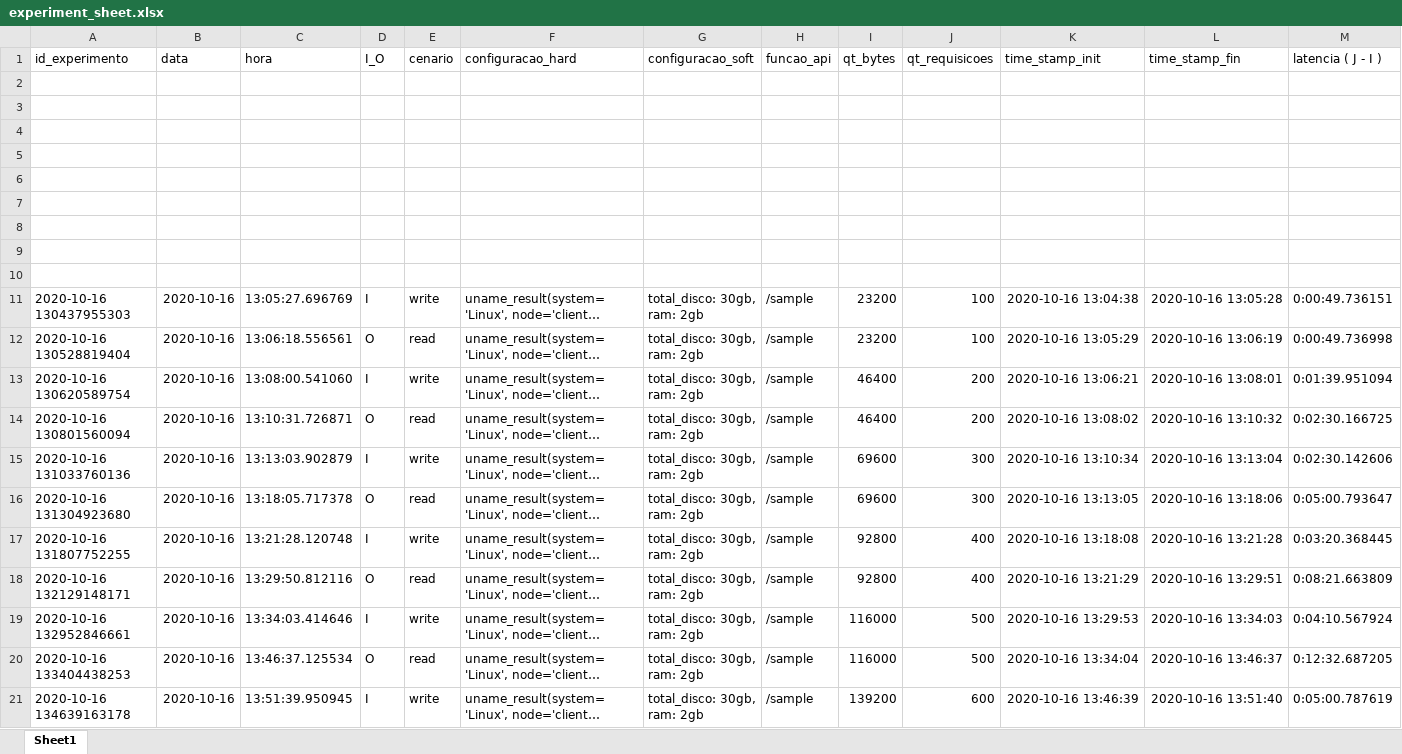
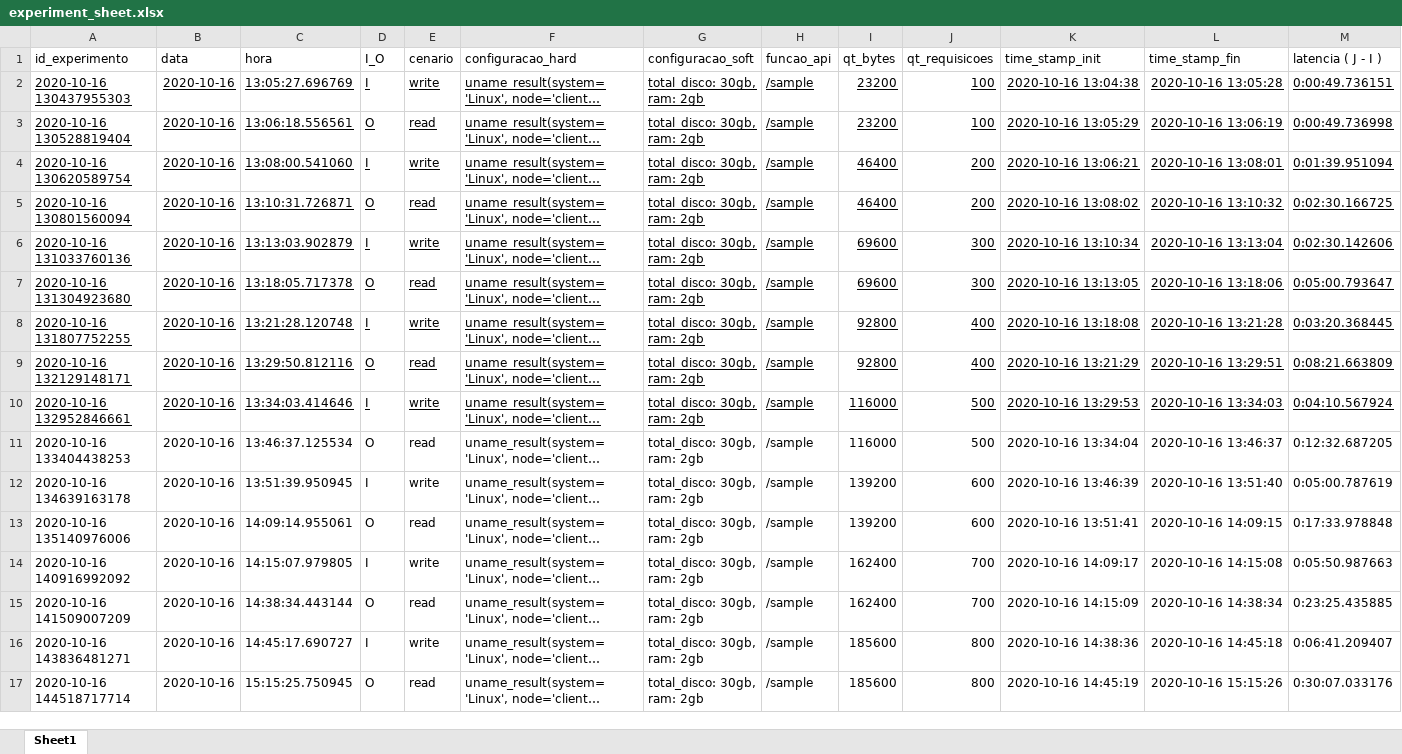
Before and after one commit to dan-candeira/api_test, an Excel workbook: experiment_sheet.xlsx, sheet Sheet1, drawn as a sheet; only a part is shown; the shorter side is filled out with more unchanged rows; long unchanged cells end in …; values as stored, in another font and other column widths than the file's, no borders; removed rows and columns are numbered as before the commit, all else as after; the diff names each change by its address in the sheet, - before the commit and + after, or states it on an @@ line.

Commit message:
removed empty fields

```diff
--- a/experiment_sheet.xlsx (sheet Sheet1)
+++ b/experiment_sheet.xlsx (sheet Sheet1)
-row 2: (empty)
-row 3: (empty)
-row 4: (empty)
-row 5: (empty)
-row 6: (empty)
-row 7: (empty)
-row 8: (empty)
-row 9: (empty)
-row 10: (empty)
-A2:M10 underline: off
+A2:M10 underline: on
```
